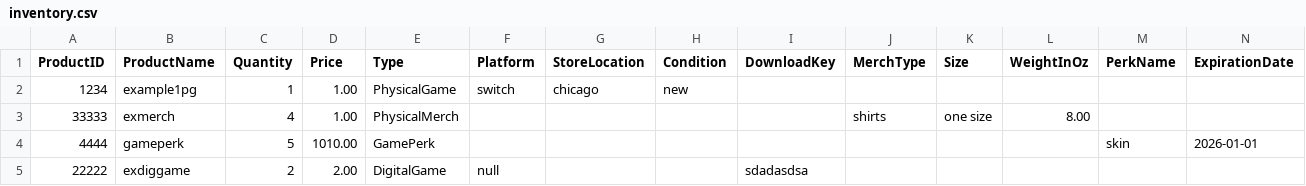
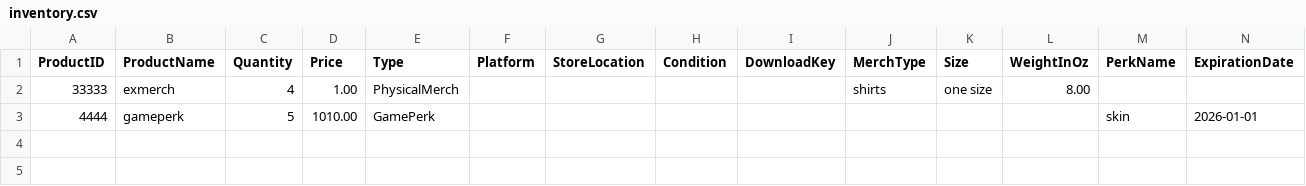
Before and after one commit to viviancreates/java-fundamentals, a CSV file: assessments/inventory-manager/data/inventory.csv, drawn as a sheet; only a part is shown; rows hold the shown columns only; the diff names each change by its address in the sheet, - before the commit and + after, or states it on an @@ line.

```diff
--- a/assessments/inventory-manager/data/inventory.csv
+++ b/assessments/inventory-manager/data/inventory.csv
-row 2: 1234 | example1pg | 1 | 1.00 | PhysicalGame | switch | chicago | new
-row 5: 22222 | exdiggame | 2 | 2.00 | DigitalGame | null |  |  | sdadasdsa
```
Also changed, not shown: 4 other files.
